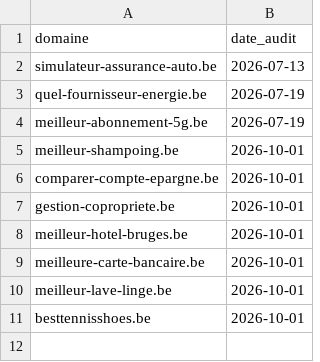
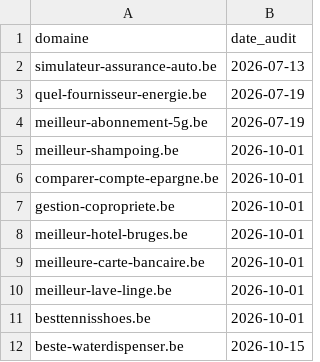
Before and after one commit to emd-project/emd-methodo, a CSV file: pipeline/audits/audited-conformite.csv, drawn as a sheet; the diff names each change by its address in the sheet, - before the commit and + after, or states it on an @@ line.

```diff
--- a/pipeline/audits/audited-conformite.csv
+++ b/pipeline/audits/audited-conformite.csv
+row 12: beste-waterdispenser.be | 2026-10-15
```
Also changed, not shown: 2 other files.
